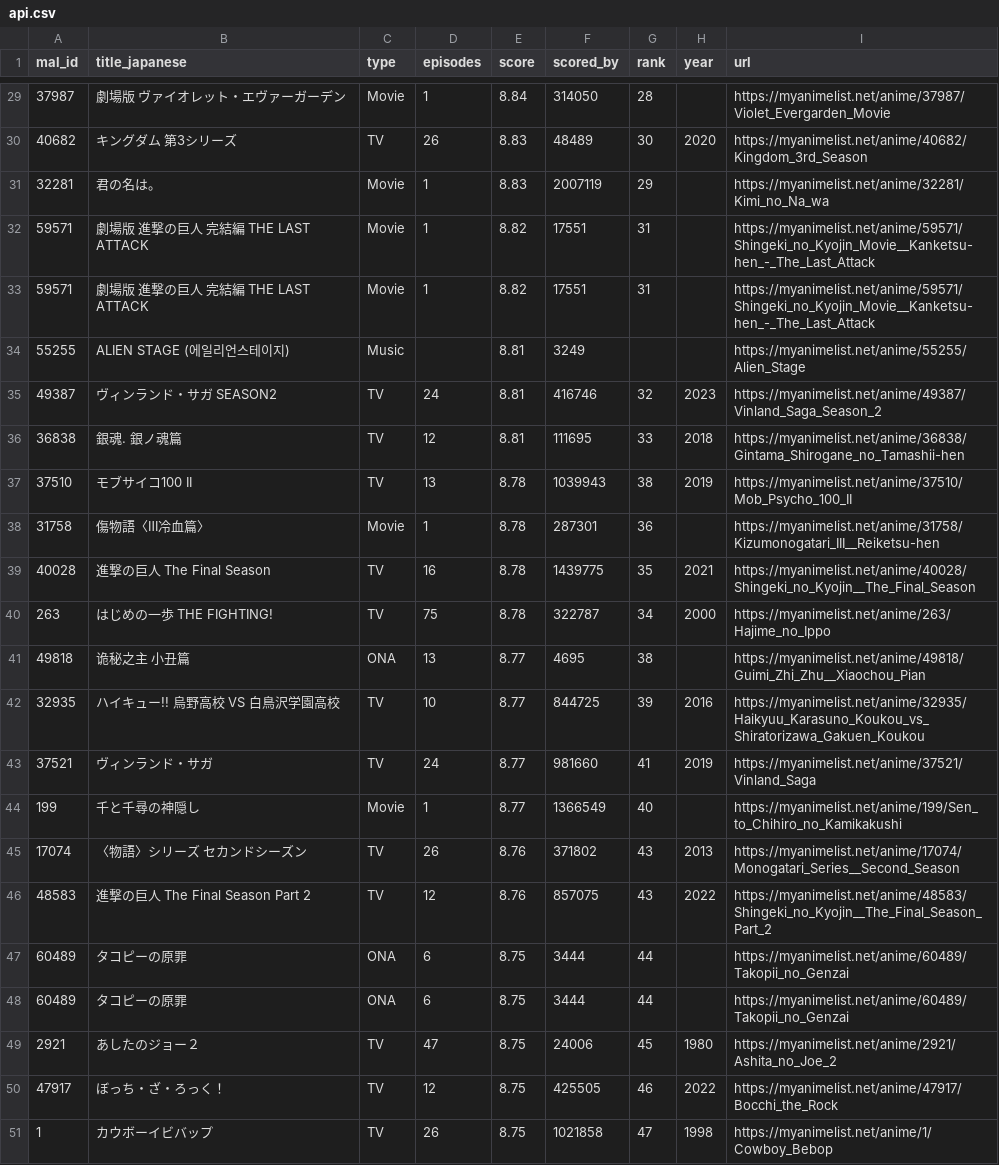
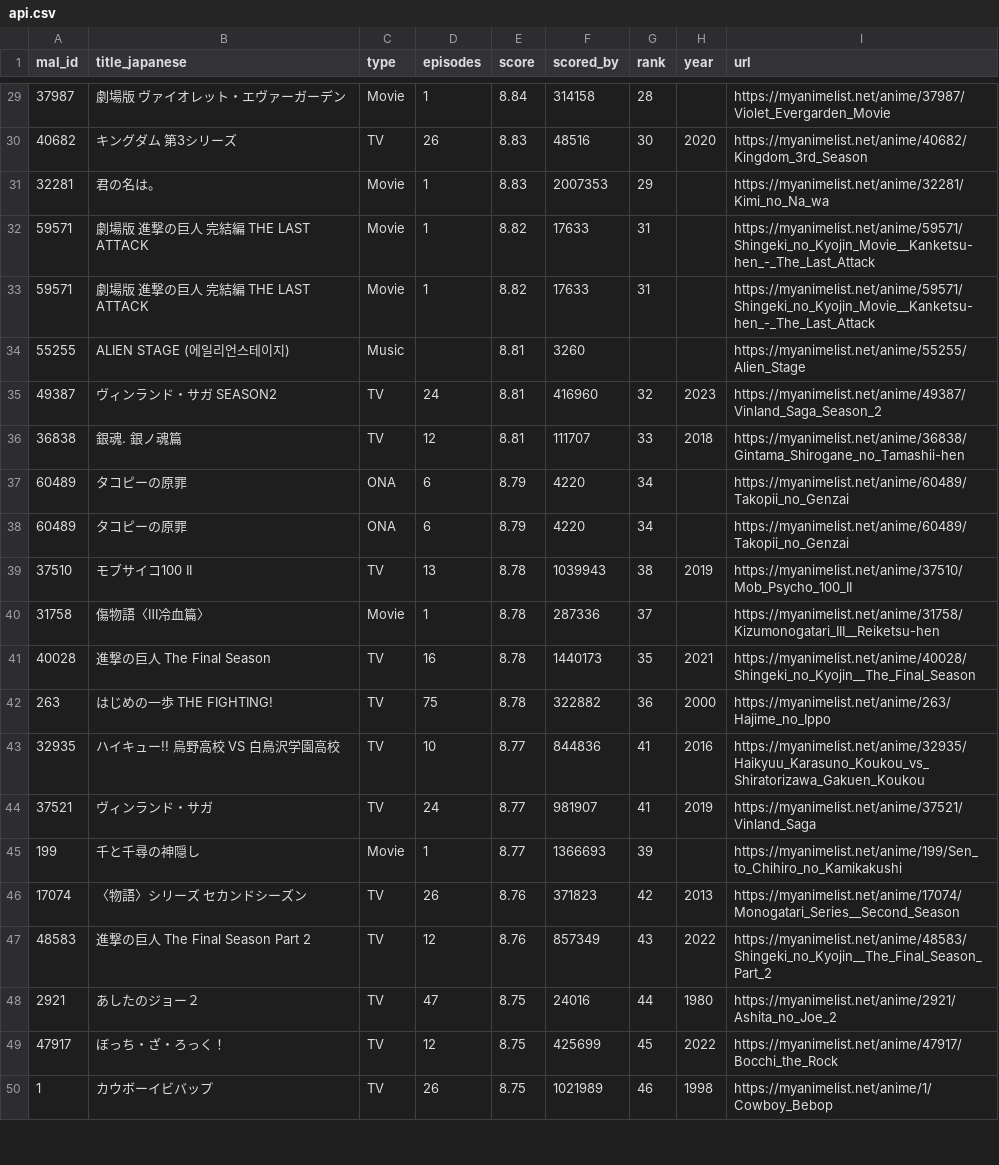
Before and after one commit to KXIANGW/Crawler-Github_Action, a CSV file: api.csv, drawn as a sheet; only a part is shown, gaps mark what is left out; the diff covers the shown part only.

```diff
--- a/api.csv
+++ b/api.csv
@@ -29,23 +29,22 @@
-37987,劇場版 ヴァイオレット・エヴァーガーデン,Movie,1,8.84,314050,28,,https://myanimelist.net/anime/37987/Violet_Evergarden_Movie
-40682,キングダム 第3シリーズ,TV,26,8.83,48489,30,2020,https://myanimelist.net/anime/40682/Kingdom_3rd_Season
-32281,君の名は。,Movie,1,8.83,2007119,29,,https://myanimelist.net/anime/32281/Kimi_no_Na_wa
-59571,劇場版 進撃の巨人 完結編 THE LAST ATTACK,Movie,1,8.82,17551,31,,https://myanimelist.net/anime/59571/Shingeki_no_Kyojin_Movie__Kanketsu-hen_-_The_Last_Attack
-59571,劇場版 進撃の巨人 完結編 THE LAST ATTACK,Movie,1,8.82,17551,31,,https://myanimelist.net/anime/59571/Shingeki_no_Kyojin_Movie__Kanketsu-hen_-_The_Last_Attack
-55255,ALIEN STAGE (에일리언스테이지),Music,,8.81,3249,,,https://myanimelist.net/anime/55255/Alien_Stage
-49387,ヴィンランド・サガ SEASON2,TV,24,8.81,416746,32,2023,https://myanimelist.net/anime/49387/Vinland_Saga_Season_2
-36838,銀魂. 銀ノ魂篇,TV,12,8.81,111695,33,2018,https://myanimelist.net/anime/36838/Gintama_Shirogane_no_Tamashii-hen
+37987,劇場版 ヴァイオレット・エヴァーガーデン,Movie,1,8.84,314158,28,,https://myanimelist.net/anime/37987/Violet_Evergarden_Movie
+40682,キングダム 第3シリーズ,TV,26,8.83,48516,30,2020,https://myanimelist.net/anime/40682/Kingdom_3rd_Season
+32281,君の名は。,Movie,1,8.83,2007353,29,,https://myanimelist.net/anime/32281/Kimi_no_Na_wa
+59571,劇場版 進撃の巨人 完結編 THE LAST ATTACK,Movie,1,8.82,17633,31,,https://myanimelist.net/anime/59571/Shingeki_no_Kyojin_Movie__Kanketsu-hen_-_The_Last_Attack
+59571,劇場版 進撃の巨人 完結編 THE LAST ATTACK,Movie,1,8.82,17633,31,,https://myanimelist.net/anime/59571/Shingeki_no_Kyojin_Movie__Kanketsu-hen_-_The_Last_Attack
+55255,ALIEN STAGE (에일리언스테이지),Music,,8.81,3260,,,https://myanimelist.net/anime/55255/Alien_Stage
+49387,ヴィンランド・サガ SEASON2,TV,24,8.81,416960,32,2023,https://myanimelist.net/anime/49387/Vinland_Saga_Season_2
+36838,銀魂. 銀ノ魂篇,TV,12,8.81,111707,33,2018,https://myanimelist.net/anime/36838/Gintama_Shirogane_no_Tamashii-hen
+60489,タコピーの原罪,ONA,6,8.79,4220,34,,https://myanimelist.net/anime/60489/Takopii_no_Genzai
+60489,タコピーの原罪,ONA,6,8.79,4220,34,,https://myanimelist.net/anime/60489/Takopii_no_Genzai
 37510,モブサイコ100 II,TV,13,8.78,1039943,38,2019,https://myanimelist.net/anime/37510/Mob_Psycho_100_II
-31758,傷物語〈Ⅲ冷血篇〉,Movie,1,8.78,287301,36,,https://myanimelist.net/anime/31758/Kizumonogatari_III__Reiketsu-hen
-40028,進撃の巨人 The Final Season,TV,16,8.78,1439775,35,2021,https://myanimelist.net/anime/40028/Shingeki_no_Kyojin__The_Final_Season
-263,はじめの一歩 THE FIGHTING!,TV,75,8.78,322787,34,2000,https://myanimelist.net/anime/263/Hajime_no_Ippo
-49818,诡秘之主 小丑篇,ONA,13,8.77,4695,38,,https://myanimelist.net/anime/49818/Guimi_Zhi_Zhu__Xiaochou_Pian
-32935,ハイキュー!! 烏野高校 VS 白鳥沢学園高校,TV,10,8.77,844725,39,2016,https://myanimelist.net/anime/32935/Haikyuu_Karasuno_Koukou_vs_Shiratorizawa_Gakuen_Koukou
-37521,ヴィンランド・サガ,TV,24,8.77,981660,41,2019,https://myanimelist.net/anime/37521/Vinland_Saga
-199,千と千尋の神隠し,Movie,1,8.77,1366549,40,,https://myanimelist.net/anime/199/Sen_to_Chihiro_no_Kamikakushi
-17074,〈物語〉シリーズ セカンドシーズン,TV,26,8.76,371802,43,2013,https://myanimelist.net/anime/17074/Monogatari_Series__Second_Season
-48583,進撃の巨人 The Final Season Part 2,TV,12,8.76,857075,43,2022,https://myanimelist.net/anime/48583/Shingeki_no_Kyojin__The_Final_Season_Part_2
-60489,タコピーの原罪,ONA,6,8.75,3444,44,,https://myanimelist.net/anime/60489/Takopii_no_Genzai
-60489,タコピーの原罪,ONA,6,8.75,3444,44,,https://myanimelist.net/anime/60489/Takopii_no_Genzai
-2921,あしたのジョー２,TV,47,8.75,24006,45,1980,https://myanimelist.net/anime/2921/Ashita_no_Joe_2
-47917,ぼっち・ざ・ろっく！,TV,12,8.75,425505,46,2022,https://myanimelist.net/anime/47917/Bocchi_the_Rock
-1,カウボーイビバップ,TV,26,8.75,1021858,47,1998,https://myanimelist.net/anime/1/Cowboy_Bebop
+31758,傷物語〈Ⅲ冷血篇〉,Movie,1,8.78,287336,37,,https://myanimelist.net/anime/31758/Kizumonogatari_III__Reiketsu-hen
+40028,進撃の巨人 The Final Season,TV,16,8.78,1440173,35,2021,https://myanimelist.net/anime/40028/Shingeki_no_Kyojin__The_Final_Season
+263,はじめの一歩 THE FIGHTING!,TV,75,8.78,322882,36,2000,https://myanimelist.net/anime/263/Hajime_no_Ippo
+32935,ハイキュー!! 烏野高校 VS 白鳥沢学園高校,TV,10,8.77,844836,41,2016,https://myanimelist.net/anime/32935/Haikyuu_Karasuno_Koukou_vs_Shiratorizawa_Gakuen_Koukou
+37521,ヴィンランド・サガ,TV,24,8.77,981907,41,2019,https://myanimelist.net/anime/37521/Vinland_Saga
+199,千と千尋の神隠し,Movie,1,8.77,1366693,39,,https://myanimelist.net/anime/199/Sen_to_Chihiro_no_Kamikakushi
+17074,〈物語〉シリーズ セカンドシーズン,TV,26,8.76,371823,42,2013,https://myanimelist.net/anime/17074/Monogatari_Series__Second_Season
+48583,進撃の巨人 The Final Season Part 2,TV,12,8.76,857349,43,2022,https://myanimelist.net/anime/48583/Shingeki_no_Kyojin__The_Final_Season_Part_2
+2921,あしたのジョー２,TV,47,8.75,24016,44,1980,https://myanimelist.net/anime/2921/Ashita_no_Joe_2
+47917,ぼっち・ざ・ろっく！,TV,12,8.75,425699,45,2022,https://myanimelist.net/anime/47917/Bocchi_the_Rock
+1,カウボーイビバップ,TV,26,8.75,1021989,46,1998,https://myanimelist.net/anime/1/Cowboy_Bebop
```
Also changed, not shown: 1 added row and 120 edited cells elsewhere in this file.
